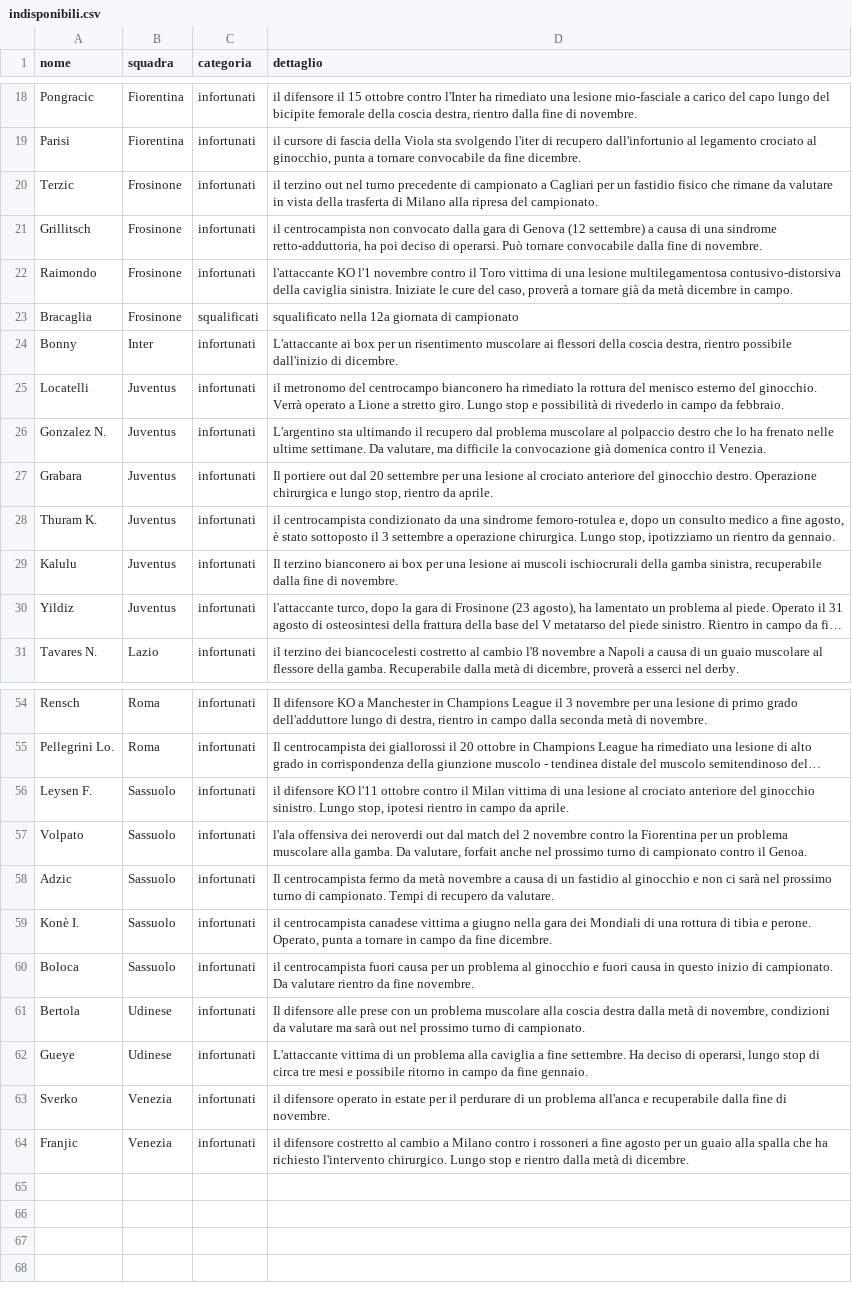
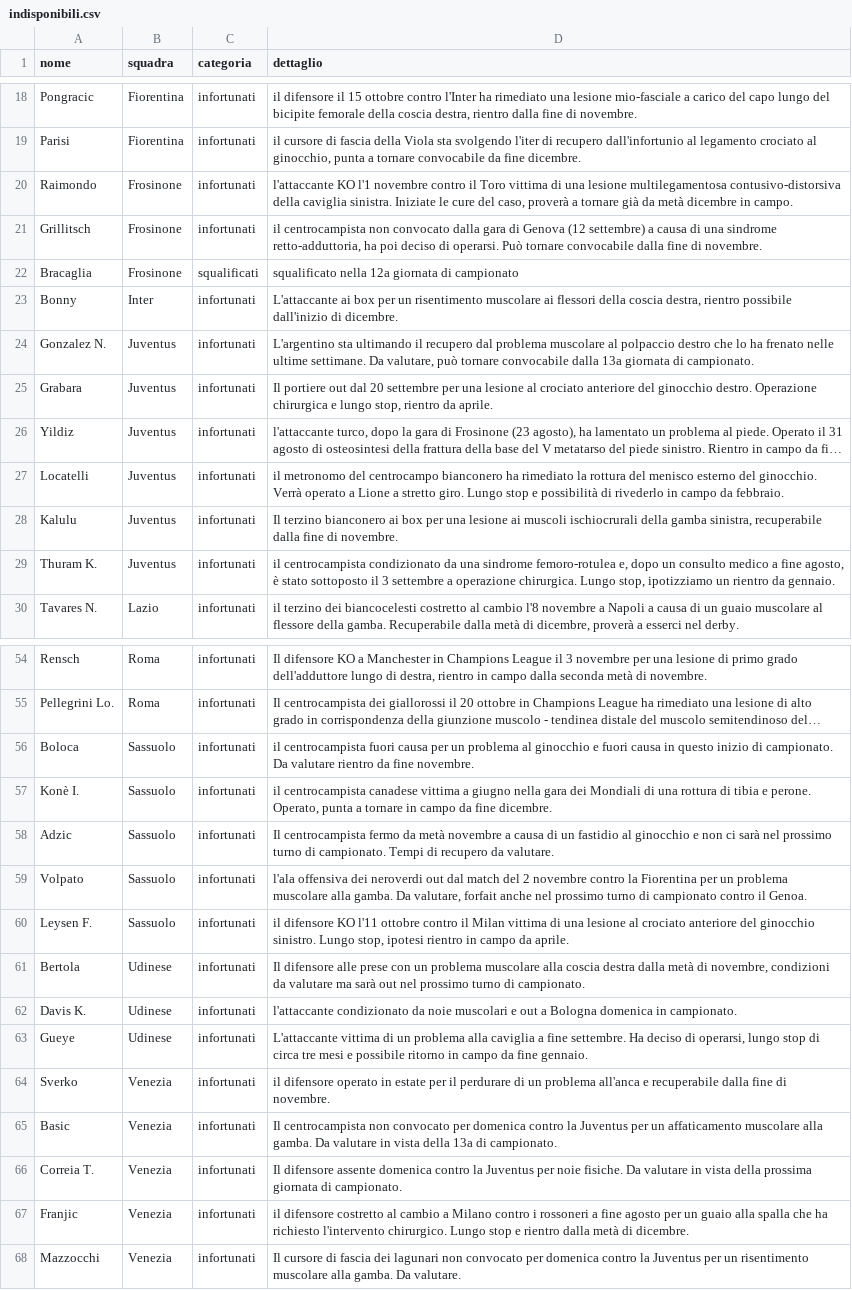
Before and after one commit to Daddie2/Fantacalcio, a CSV file: data/indisponibili.csv, drawn as a sheet; only a part is shown, gaps mark what is left out; long unchanged cells end in …; removed rows and columns are numbered as before the commit, all else as after; the diff covers the shown part only; the diff names each change by its address in the sheet, - before the commit and + after, or states it on an @@ line.

```diff
--- a/data/indisponibili.csv
+++ b/data/indisponibili.csv
-A20 (nome): Terzic
+A20 (nome): Raimondo
-D20 (dettaglio): il terzino out nel turno precedente di campionato a Cagliari per un fastidio fisico che rimane da valutare in vista della trasferta di Milano alla ripresa del campionato.
+D20 (dettaglio): l'attaccante KO l'1 novembre contro il Toro vittima di una lesione multilegamentosa contusivo-distorsiva della caviglia sinistra. Iniziate le cure del caso, proverà a tornare già da metà dicembre in campo.
-row 22: Raimondo | Frosinone | infortunati | l'attaccante KO l'1 novembre contro il Toro vittima di una lesione multilegamentosa contusivo-distorsiva della caviglia sinistra. Iniziate le cure del caso, proverà a tornare già da metà dicembre in campo.
+row 24: Gonzalez N. | Juventus | infortunati | L'argentino sta ultimando il recupero dal problema muscolare al polpaccio destro che lo ha frenato nelle ultime settimane. Da valutare, può tornare convocabile dalla 13a giornata di campionato.
@@ row 27 moved to row 25: Grabara @@
@@ row 30 moved to row 26: Yildiz @@
-A28 (nome): Gonzalez N.
+A28 (nome): Kalulu
-D28 (dettaglio): L'argentino sta ultimando il recupero dal problema muscolare al polpaccio destro che lo ha frenato nelle ultime settimane. Da valutare, ma difficile la convocazione già domenica contro il Venezia.
+D28 (dettaglio): Il terzino bianconero ai box per una lesione ai muscoli ischiocrurali della gamba sinistra, recuperabile dalla fine di novembre.
-row 29: Kalulu | Juventus | infortunati | Il terzino bianconero ai box per una lesione ai muscoli ischiocrurali della gamba sinistra, recuperabile dalla fine di novembre.
@@ row 60 moved to row 56: Boloca @@
@@ row 59 moved to row 57: Konè I. @@
@@ row 57 moved to row 59: Volpato @@
+row 62: Davis K. | Udinese | infortunati | l'attaccante condizionato da noie muscolari e out a Bologna domenica in campionato.
+row 65: Basic | Venezia | infortunati | Il centrocampista non convocato per domenica contro la Juventus per un affaticamento muscolare alla gamba. Da valutare in vista della 13a di campionato.
+row 66: Correia T. | Venezia | infortunati | Il difensore assente domenica contro la Juventus per noie fisiche. Da valutare in vista della prossima giornata di campionato.
+row 68: Mazzocchi | Venezia | infortunati | Il cursore di fascia dei lagunari non convocato per domenica contro la Juventus per un risentimento muscolare alla gamba. Da valutare.
```
Also changed, not shown: 2 added rows, 1 removed row, 9 moved rows and 1 edited cell elsewhere in this file, data/stats_curr.csv, data/stats_pianetafanta.csv.
